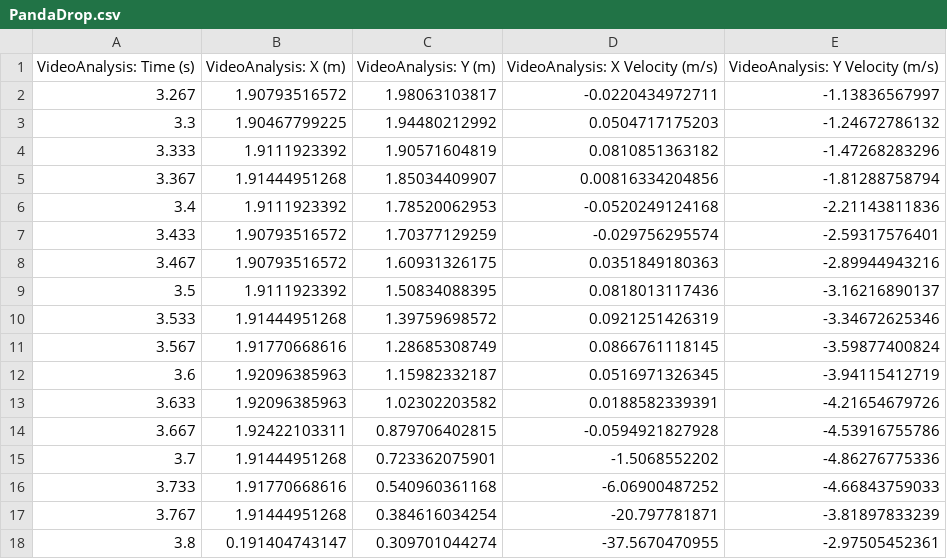
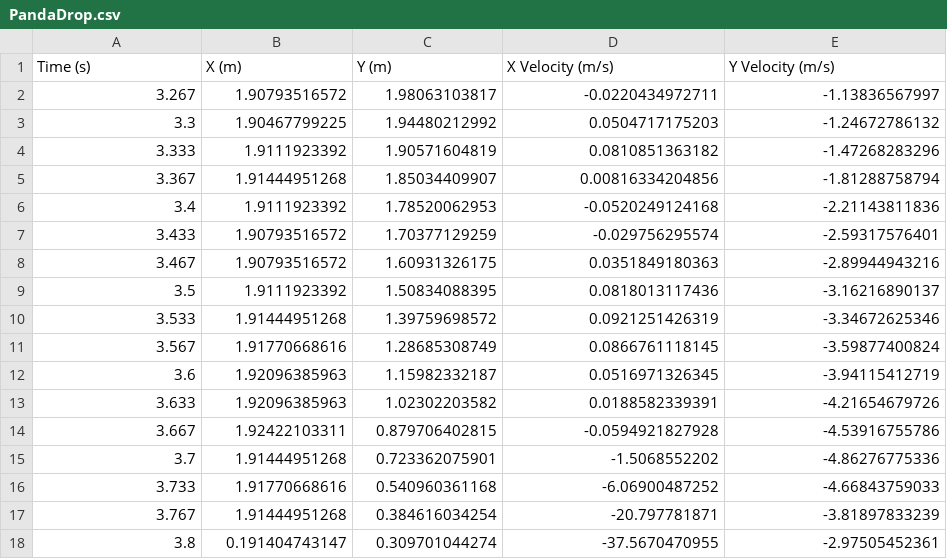
Before and after one commit to cattleya1218/QuarkNet, a CSV file: PandaDrop.csv, drawn as a sheet; removed rows and columns are numbered as before the commit, all else as after; the diff names each change by its address in the sheet, - before the commit and + after, or states it on an @@ line.

Commit message:
Update PandaDrop.csv

```diff
--- a/PandaDrop.csv
+++ b/PandaDrop.csv
-row 1: VideoAnalysis: Time (s) | VideoAnalysis: X (m) | VideoAnalysis: Y (m) | VideoAnalysis: X Velocity (m/s) | VideoAnalysis: Y Velocity (m/s)
+row 1: Time (s) | X (m) | Y (m) | X Velocity (m/s) | Y Velocity (m/s)
```
